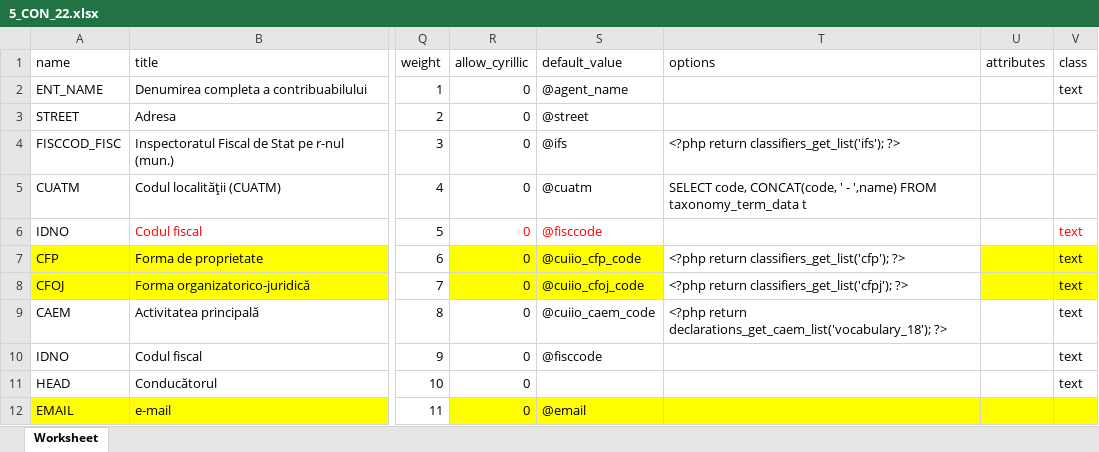
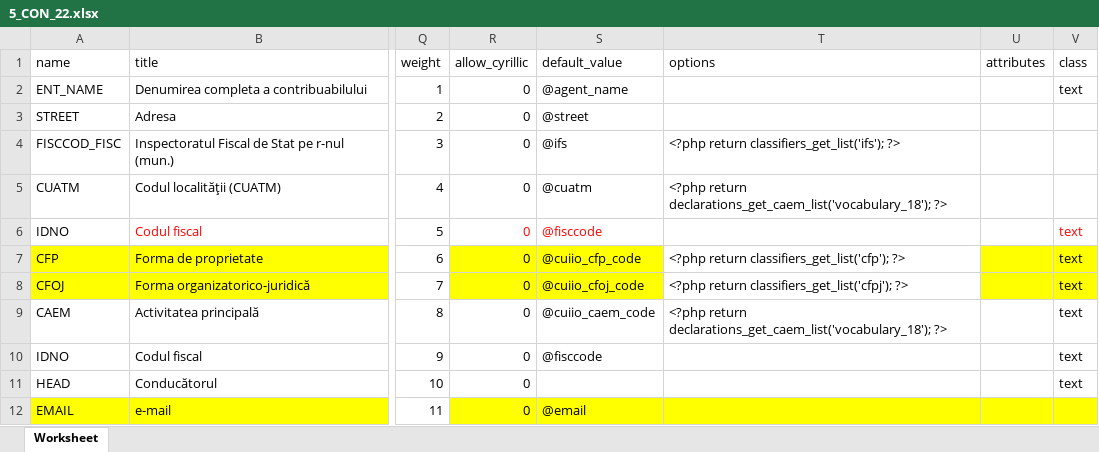
Before and after one commit to androidacvtivity/18, an Excel workbook: 5-con_22/5_CON_22.xlsx, sheet Worksheet, drawn as a sheet; only a part is shown, gaps mark what is left out; values as stored, in another font and other column widths than the file's, no borders; the diff names each change by its address in the sheet, - before the commit and + after, or states it on an @@ line.

```diff
--- a/5-con_22/5_CON_22.xlsx (sheet Worksheet)
+++ b/5-con_22/5_CON_22.xlsx (sheet Worksheet)
-T5 (options): SELECT code, CONCAT(code, ' - ',name) FROM taxonomy_term_data t
+T5 (options): <?php return declarations_get_caem_list('vocabulary_18'); ?>
```
